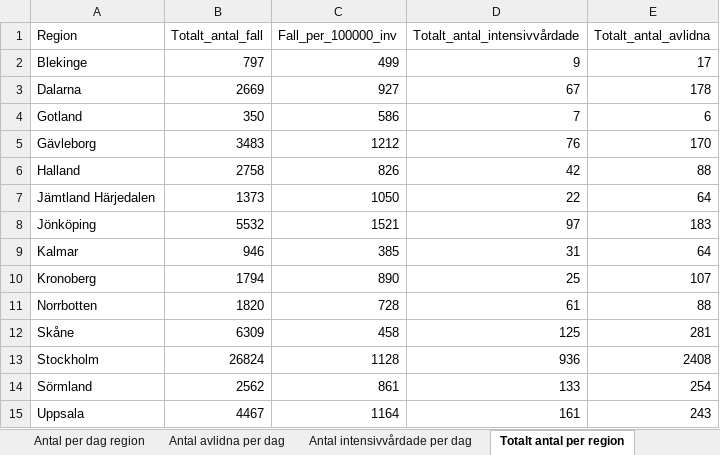
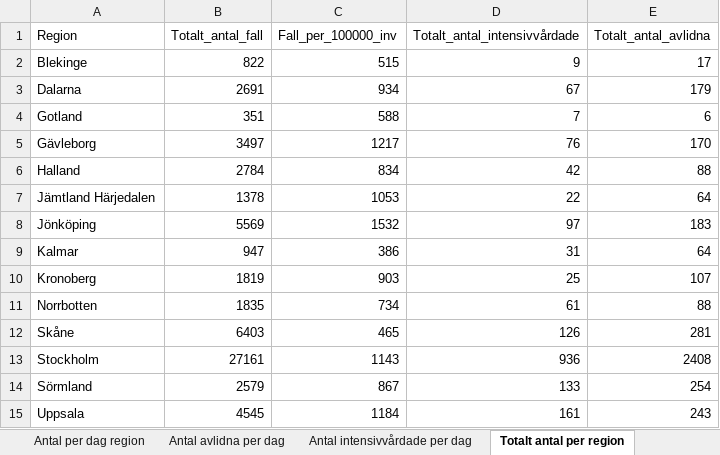
Before and after one commit to adamaltmejd/sse_cern, an Excel workbook: data/FHM/FHM_latest.xlsx, sheet Totalt antal per region, drawn as a sheet; only a part is shown; values as stored, in another font and other column widths than the file's, no borders; the diff covers the shown part only; the diff names each change by its address in the sheet, - before the commit and + after, or states it on an @@ line.

```diff
--- a/data/FHM/FHM_latest.xlsx (sheet Totalt antal per region)
+++ b/data/FHM/FHM_latest.xlsx (sheet Totalt antal per region)
-B2 (Totalt_antal_fall): 797
+B2 (Totalt_antal_fall): 822
-C2 (Fall_per_100000_inv): 499
+C2 (Fall_per_100000_inv): 515
-B3 (Totalt_antal_fall): 2669
+B3 (Totalt_antal_fall): 2691
-C3 (Fall_per_100000_inv): 927
+C3 (Fall_per_100000_inv): 934
-E3 (Totalt_antal_avlidna): 178
+E3 (Totalt_antal_avlidna): 179
-B4 (Totalt_antal_fall): 350
+B4 (Totalt_antal_fall): 351
-C4 (Fall_per_100000_inv): 586
+C4 (Fall_per_100000_inv): 588
-B5 (Totalt_antal_fall): 3483
+B5 (Totalt_antal_fall): 3497
-C5 (Fall_per_100000_inv): 1212
+C5 (Fall_per_100000_inv): 1217
-B6 (Totalt_antal_fall): 2758
+B6 (Totalt_antal_fall): 2784
-C6 (Fall_per_100000_inv): 826
+C6 (Fall_per_100000_inv): 834
-B7 (Totalt_antal_fall): 1373
+B7 (Totalt_antal_fall): 1378
-C7 (Fall_per_100000_inv): 1050
+C7 (Fall_per_100000_inv): 1053
-B8 (Totalt_antal_fall): 5532
+B8 (Totalt_antal_fall): 5569
-C8 (Fall_per_100000_inv): 1521
+C8 (Fall_per_100000_inv): 1532
-B9 (Totalt_antal_fall): 946
+B9 (Totalt_antal_fall): 947
-C9 (Fall_per_100000_inv): 385
+C9 (Fall_per_100000_inv): 386
-B10 (Totalt_antal_fall): 1794
+B10 (Totalt_antal_fall): 1819
-C10 (Fall_per_100000_inv): 890
+C10 (Fall_per_100000_inv): 903
-B11 (Totalt_antal_fall): 1820
+B11 (Totalt_antal_fall): 1835
-C11 (Fall_per_100000_inv): 728
+C11 (Fall_per_100000_inv): 734
-B12 (Totalt_antal_fall): 6309
+B12 (Totalt_antal_fall): 6403
-C12 (Fall_per_100000_inv): 458
+C12 (Fall_per_100000_inv): 465
-D12 (Totalt_antal_intensivvårdade): 125
+D12 (Totalt_antal_intensivvårdade): 126
-B13 (Totalt_antal_fall): 26824
+B13 (Totalt_antal_fall): 27161
-C13 (Fall_per_100000_inv): 1128
+C13 (Fall_per_100000_inv): 1143
-B14 (Totalt_antal_fall): 2562
+B14 (Totalt_antal_fall): 2579
-C14 (Fall_per_100000_inv): 861
+C14 (Fall_per_100000_inv): 867
-B15 (Totalt_antal_fall): 4467
+B15 (Totalt_antal_fall): 4545
-C15 (Fall_per_100000_inv): 1164
+C15 (Fall_per_100000_inv): 1184
```
Also changed, not shown: 15 edited cells elsewhere in this sheet, sheet Antal per dag region, sheet Totalt antal per åldersgrupp, sheet Totalt antal per kön, sheet Antal avlidna per dag, sheet Antal intensivvårdade per dag, other sheet tabs, 3 other files.
